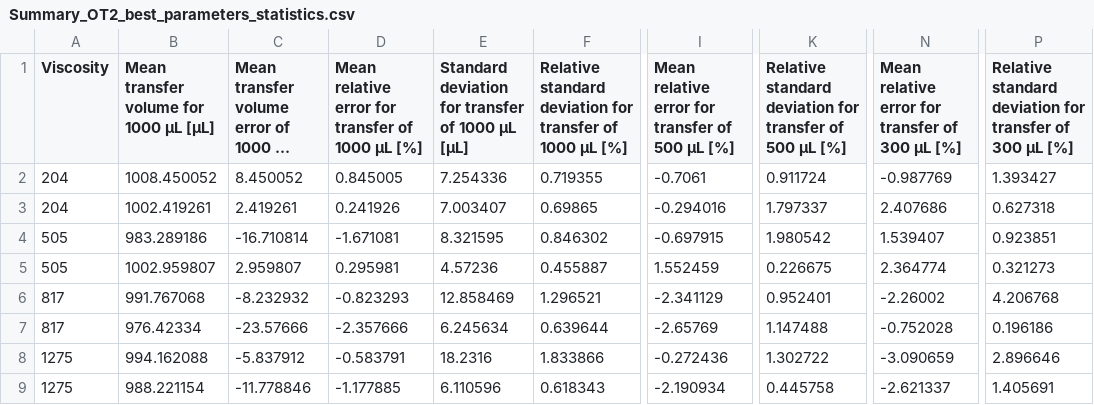
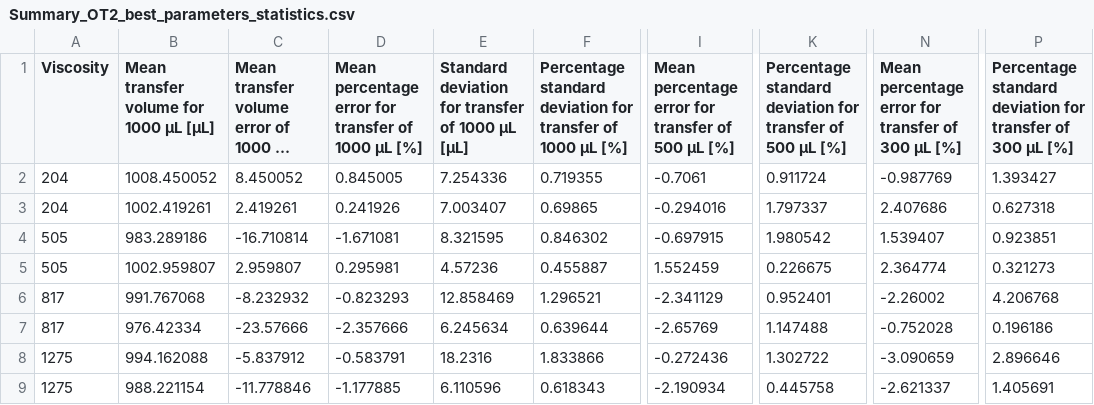
Before and after one commit to Quijanove/LiqTransferOptimizer, a CSV file: Opentrons/Summary_OT2_best_parameters_statistics.csv, drawn as a sheet; only a part is shown, gaps mark what is left out; long unchanged cells end in …; the diff names each change by its address in the sheet, - before the commit and + after, or states it on an @@ line.

```diff
--- a/Opentrons/Summary_OT2_best_parameters_statistics.csv
+++ b/Opentrons/Summary_OT2_best_parameters_statistics.csv
-D1: Mean relative error for…
+D1: Mean percentage error for…
-F1: Relative standard deviation…
+F1: Percentage standard deviation…
-I1: Mean relative error for…
+I1: Mean percentage error for…
-K1: Relative standard deviation…
+K1: Percentage standard deviation…
-N1: Mean relative error for…
+N1: Mean percentage error for…
-P1: Relative standard deviation…
+P1: Percentage standard deviation…
```
Also changed, not shown: Sartorious/Summary_Sartorious_best_parameters_statistics.csv, 1 other file.
